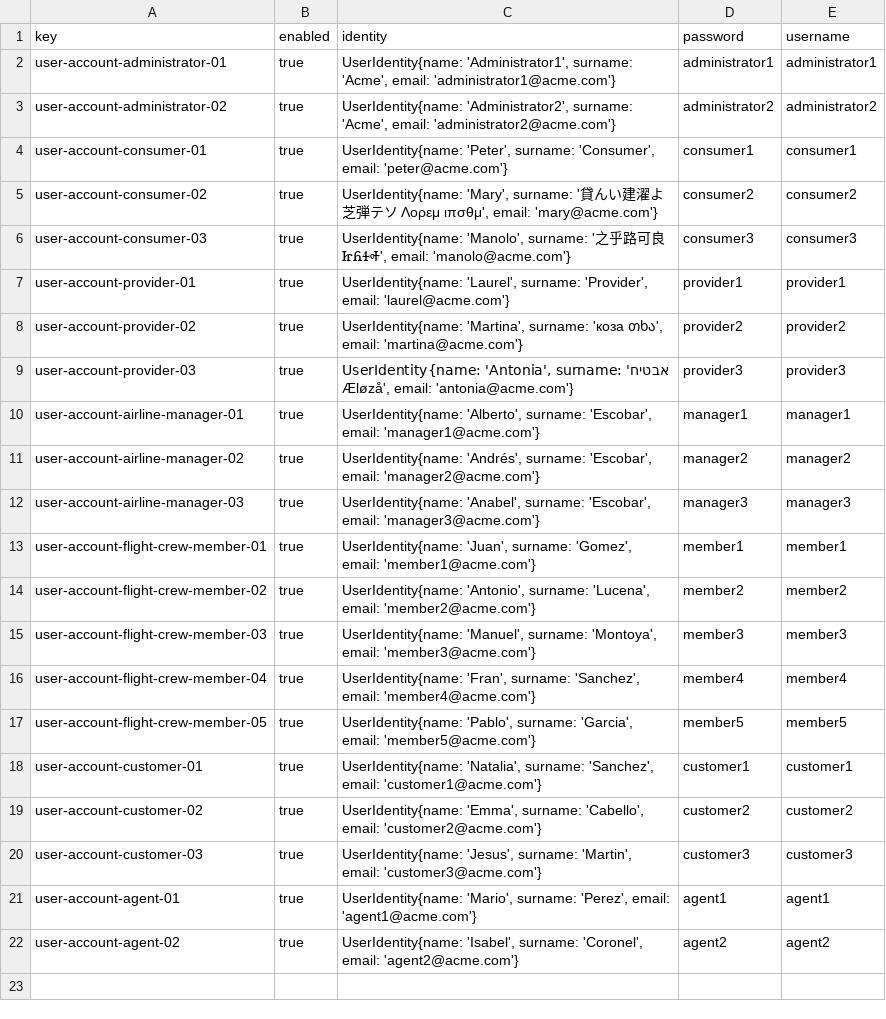
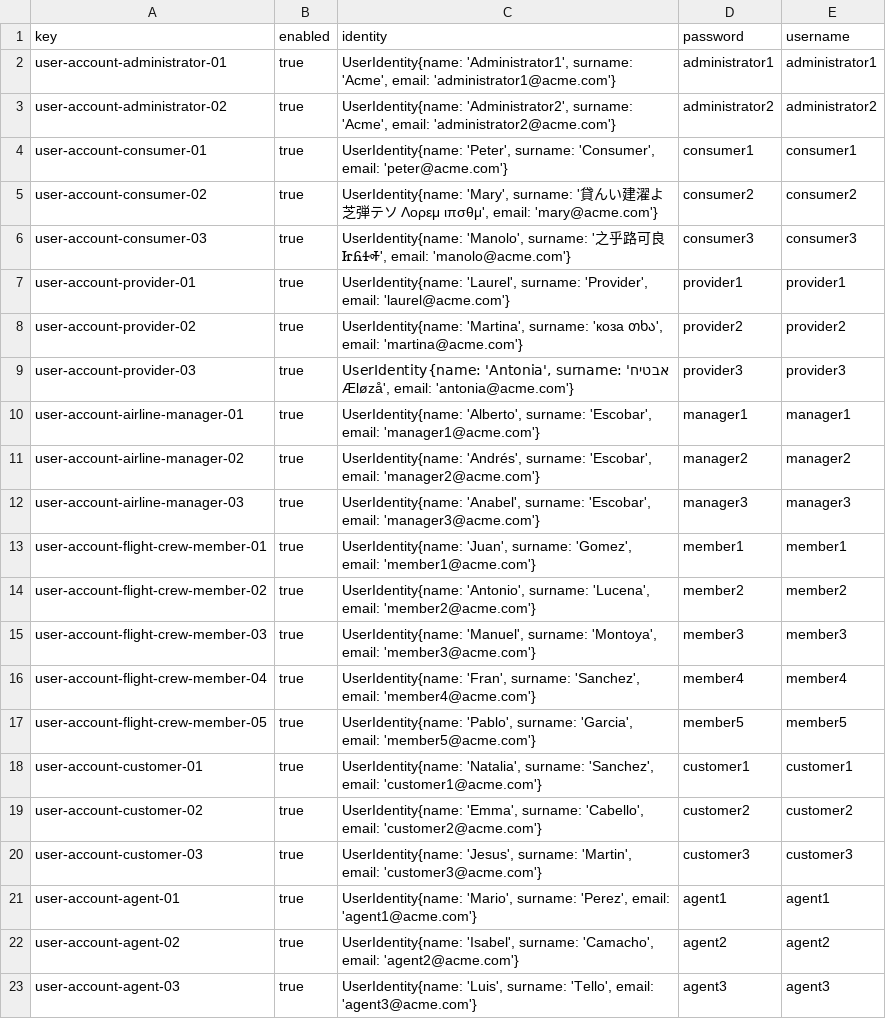
Before and after one commit to Albertoescobarsanchez/Acme-ANS-D02, a CSV file: src/main/resources/WEB-INF/data/sample/user-account.csv, drawn as a sheet; the diff names each change by its address in the sheet, - before the commit and + after, or states it on an @@ line.

Commit message:
Añado agent3 al csv

```diff
--- a/src/main/resources/WEB-INF/data/sample/user-account.csv
+++ b/src/main/resources/WEB-INF/data/sample/user-account.csv
-C22 (identity): …'Isabel', surname: 'Coronel', email: 'agent2@acme.com'}
+C22 (identity): …'Isabel', surname: 'Camacho', email: 'agent2@acme.com'}
+row 23: user-account-agent-03 | true | UserIdentity{name: 'Luis', surname: 'Tello', email: 'agent3@acme.com'} | agent3 | agent3
```
